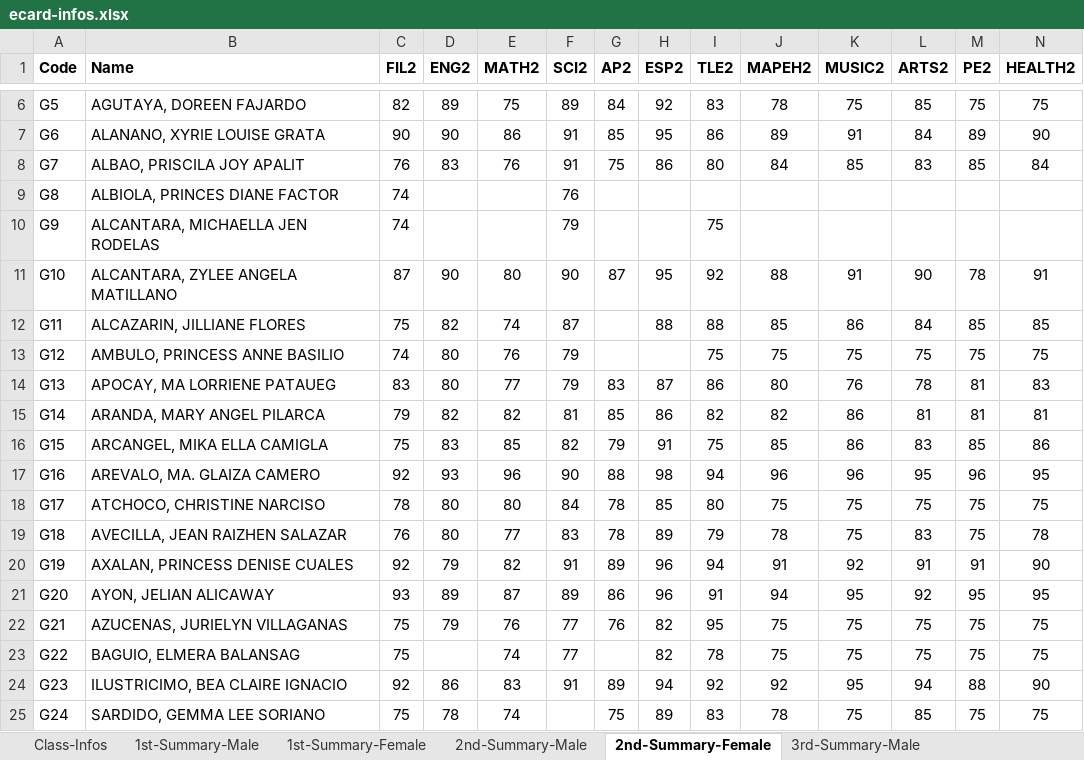
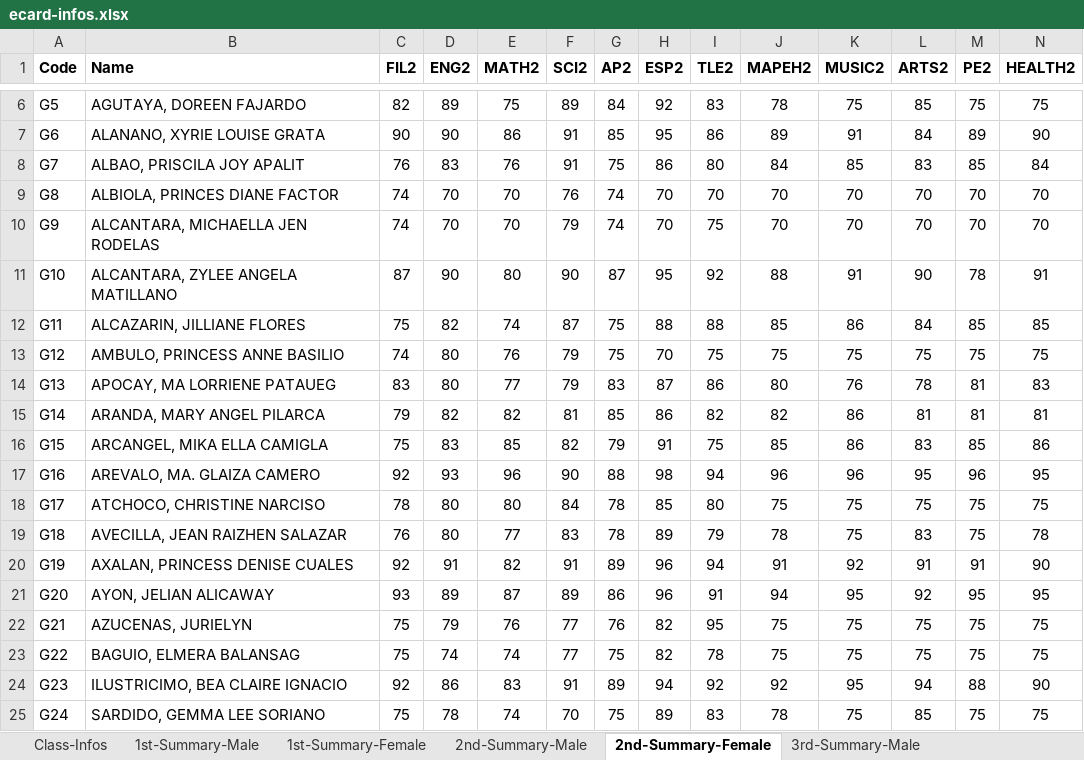
Before and after one commit to cityofsmiles/automatedecard, an Excel workbook: ecard-infos.xlsx, sheet 2nd-Summary-Female, drawn as a sheet; only a part is shown, gaps mark what is left out; values as stored, in another font and other column widths than the file's, no borders; the diff names each change by its address in the sheet, - before the commit and + after, or states it on an @@ line.

```diff
--- a/ecard-infos.xlsx (sheet 2nd-Summary-Female)
+++ b/ecard-infos.xlsx (sheet 2nd-Summary-Female)
-D9:D10 (ENG2): (empty)
+D9:D10 (ENG2): 70
-E9:E10 (MATH2): (empty)
+E9:E10 (MATH2): 70
-G9:G10 (AP2): (empty)
+G9:G10 (AP2): 74
-H9:H10 (ESP2): (empty)
+H9:H10 (ESP2): 70
-I9 (TLE2): (empty)
+I9 (TLE2): 70
-J9:J10 (MAPEH2): (empty)
+J9:J10 (MAPEH2): 70
-K9:K10 (MUSIC2): (empty)
+K9:K10 (MUSIC2): 70
-L9:L10 (ARTS2): (empty)
+L9:L10 (ARTS2): 70
-M9:M10 (PE2): (empty)
+M9:M10 (PE2): 70
-N9:N10 (HEALTH2): (empty)
+N9:N10 (HEALTH2): 70
-G12:G13 (AP2): (empty)
+G12:G13 (AP2): 75
-H13 (ESP2): (empty)
+H13 (ESP2): 70
-D20 (ENG2): 79
+D20 (ENG2): 91
-B22 (Name): AZUCENAS, JURIELYN VILLAGANAS
+B22 (Name): AZUCENAS, JURIELYN
-D23 (ENG2): (empty)
+D23 (ENG2): 74
-G23 (AP2): (empty)
+G23 (AP2): 75
-F25 (SCI2): (empty)
+F25 (SCI2): 70
```
Also changed, not shown: sheet 3rd-Summary-Female, sheet 3rd-Summary-Male, sheet 2nd-Summary-Male, sheet 1st-Summary-Female, sheet 1st-Summary-Male, sheet Class-Infos, 2 more sheets, 9 other files.
